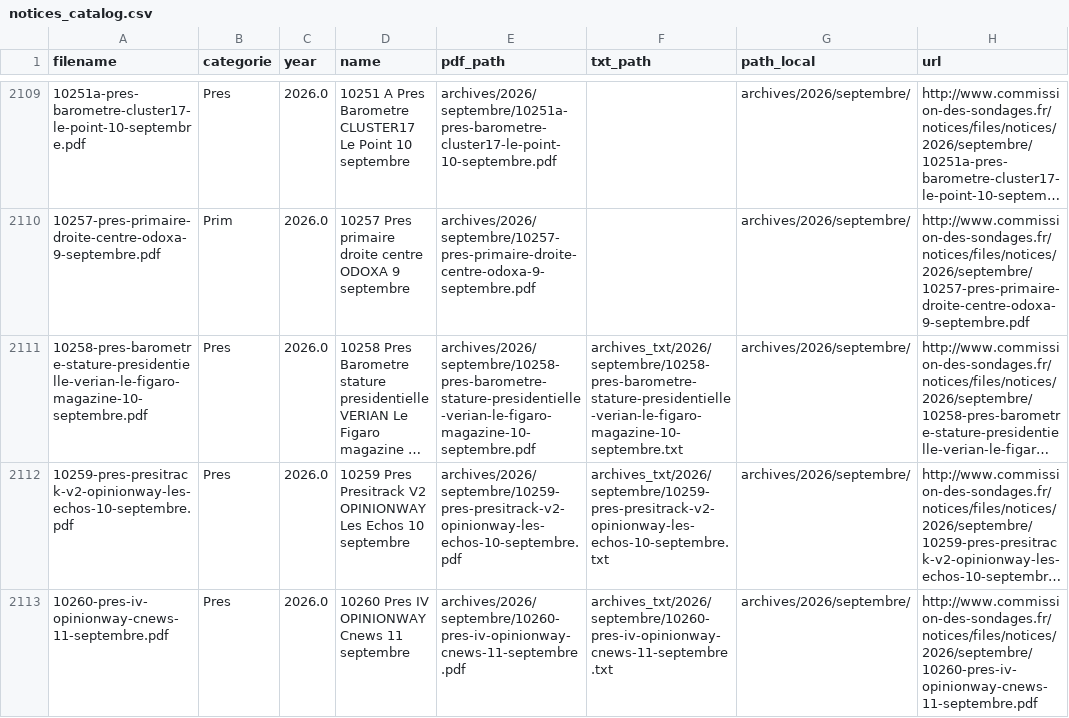
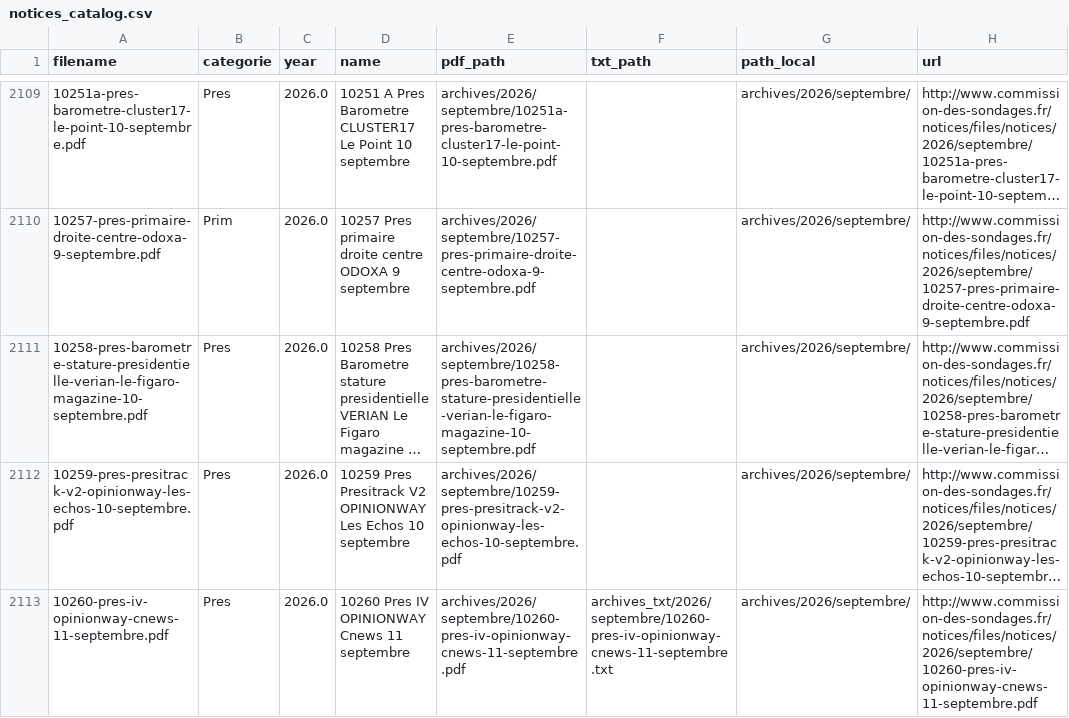
Before and after one commit to MieuxVoter/sondages-commission-index, a CSV file: notices_catalog.csv, drawn as a sheet; only a part is shown, gaps mark what is left out; long unchanged cells end in …; the diff covers the shown part only; the diff names each change by its address in the sheet, - before the commit and + after, or states it on an @@ line.

```diff
--- a/notices_catalog.csv
+++ b/notices_catalog.csv
-F2111 (txt_path): archives_txt/2026/septembre/10258-pres-barometre-stature-presidentielle-verian-le-figaro-magazine-10-septembre.txt
+F2111 (txt_path): (empty)
-F2112 (txt_path): archives_txt/2026/septembre/10259-pres-presitrack-v2-opinionway-les-echos-10-septembre.txt
+F2112 (txt_path): (empty)
```
Also changed, not shown: 1 added row elsewhere in this file, base.csv, files.csv, 2 other files.
